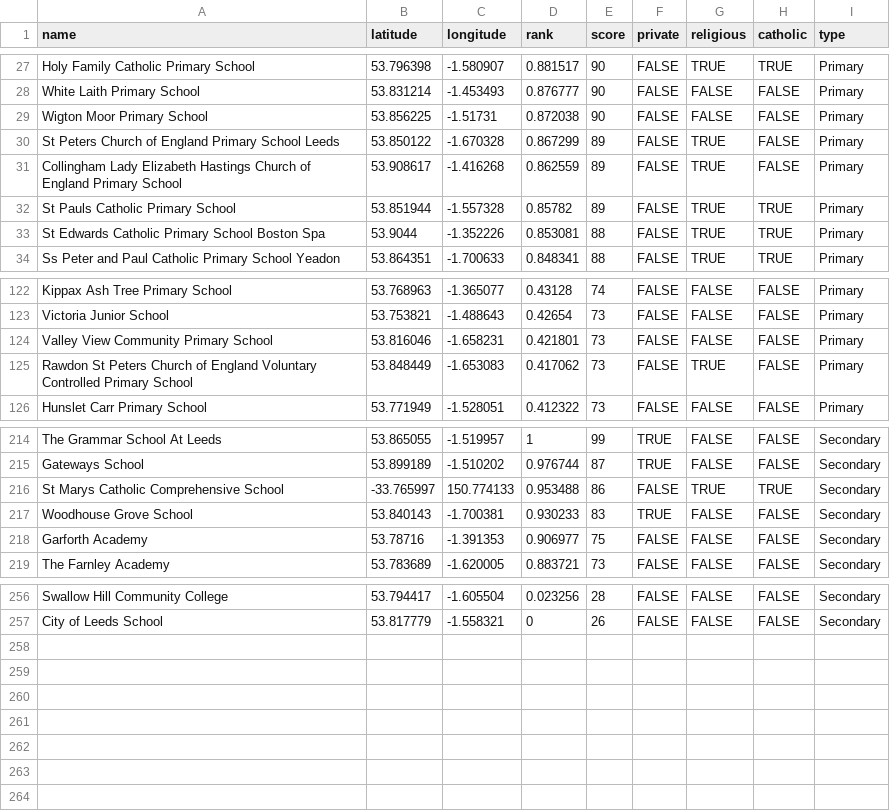
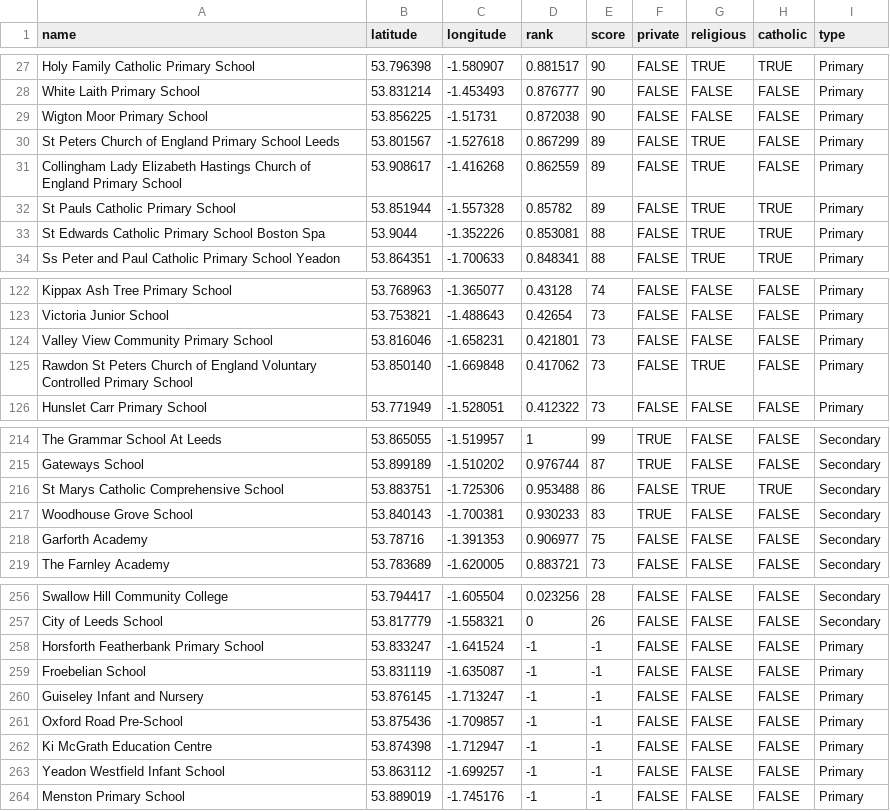
Before and after one commit to relentless/SchoolsMap, a CSV file: LocationFinder/data/school_locations.manual.csv, drawn as a sheet; only a part is shown, gaps mark what is left out.

Commit message:
Added few unranked schools

```diff
--- a/LocationFinder/data/school_locations.manual.csv
+++ b/LocationFinder/data/school_locations.manual.csv
@@ -29,3 +29,3 @@ White Laith Primary School,53.831214,-1.453493,0.876777,90,FALSE,FALSE,FALSE,Pri
 Wigton Moor Primary School,53.856225,-1.51731,0.872038,90,FALSE,FALSE,FALSE,Primary,
-St Peters Church of England Primary School Leeds,53.850122,-1.670328,0.867299,89,FALSE,TRUE,FALSE,Primary,
+St Peters Church of England Primary School Leeds,53.801567, -1.527618,0.867299,89,FALSE,TRUE,FALSE,Primary,
 Collingham Lady Elizabeth Hastings Church of England Primary School,53.908617,-1.416268,0.862559,89,FALSE,TRUE,FALSE,Primary,
@@ -124,3 +124,3 @@ Victoria Junior School,53.753821,-1.488643,0.42654,73,FALSE,FALSE,FALSE,Primary,
 Valley View Community Primary School,53.816046,-1.658231,0.421801,73,FALSE,FALSE,FALSE,Primary,
-Rawdon St Peters Church of England Voluntary Controlled Primary School,53.848449,-1.653083,0.417062,73,FALSE,TRUE,FALSE,Primary,
+Rawdon St Peters Church of England Voluntary Controlled Primary School,53.850140, -1.669848,0.417062,73,FALSE,TRUE,FALSE,Primary,
 Hunslet Carr Primary School,53.771949,-1.528051,0.412322,73,FALSE,FALSE,FALSE,Primary,
@@ -215,3 +215,3 @@ The Grammar School At Leeds,53.865055,-1.519957,1,99,TRUE,FALSE,FALSE,Secondary,
 Gateways School,53.899189,-1.510202,0.976744,87,TRUE,FALSE,FALSE,Secondary,
-St Marys Catholic Comprehensive School,-33.765997,150.774133,0.953488,86,FALSE,TRUE,TRUE,Secondary,
+St Marys Catholic Comprehensive School,53.883751, -1.725306,0.953488,86,FALSE,TRUE,TRUE,Secondary,
 Woodhouse Grove School,53.840143,-1.700381,0.930233,83,TRUE,FALSE,FALSE,Secondary,
@@ -257 +257,8 @@ Swallow Hill Community College,53.794417,-1.605504,0.023256,28,FALSE,FALSE,FALSE
 City of Leeds School,53.817779,-1.558321,0,26,FALSE,FALSE,FALSE,Secondary,
+Horsforth Featherbank Primary School,53.833247,-1.641524,-1,-1,FALSE,FALSE,FALSE,Primary,
+Froebelian School,53.831119,-1.635087,-1,-1,FALSE,FALSE,FALSE,Primary,
+Guiseley Infant and Nursery,53.876145,-1.713247,-1,-1,FALSE,FALSE,FALSE,Primary,
+Oxford Road Pre-School,53.875436,-1.709857,-1,-1,FALSE,FALSE,FALSE,Primary,
+Ki McGrath Education Centre,53.874398, -1.712947,-1,-1,FALSE,FALSE,FALSE,Primary,
+Yeadon Westfield Infant School,53.863112, -1.699257,-1,-1,FALSE,FALSE,FALSE,Primary,
+Menston Primary School,53.889019, -1.745176,-1,-1,FALSE,FALSE,FALSE,Primary,
```
Also changed, not shown: 4 other files.
